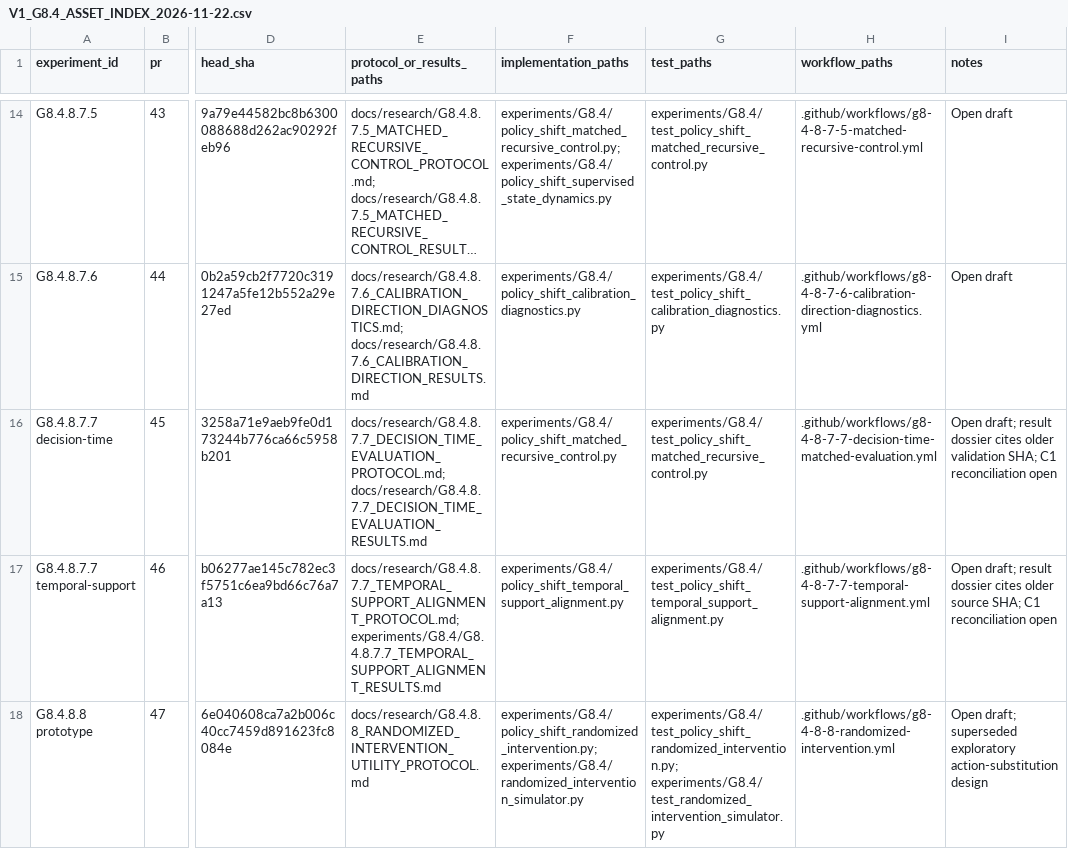
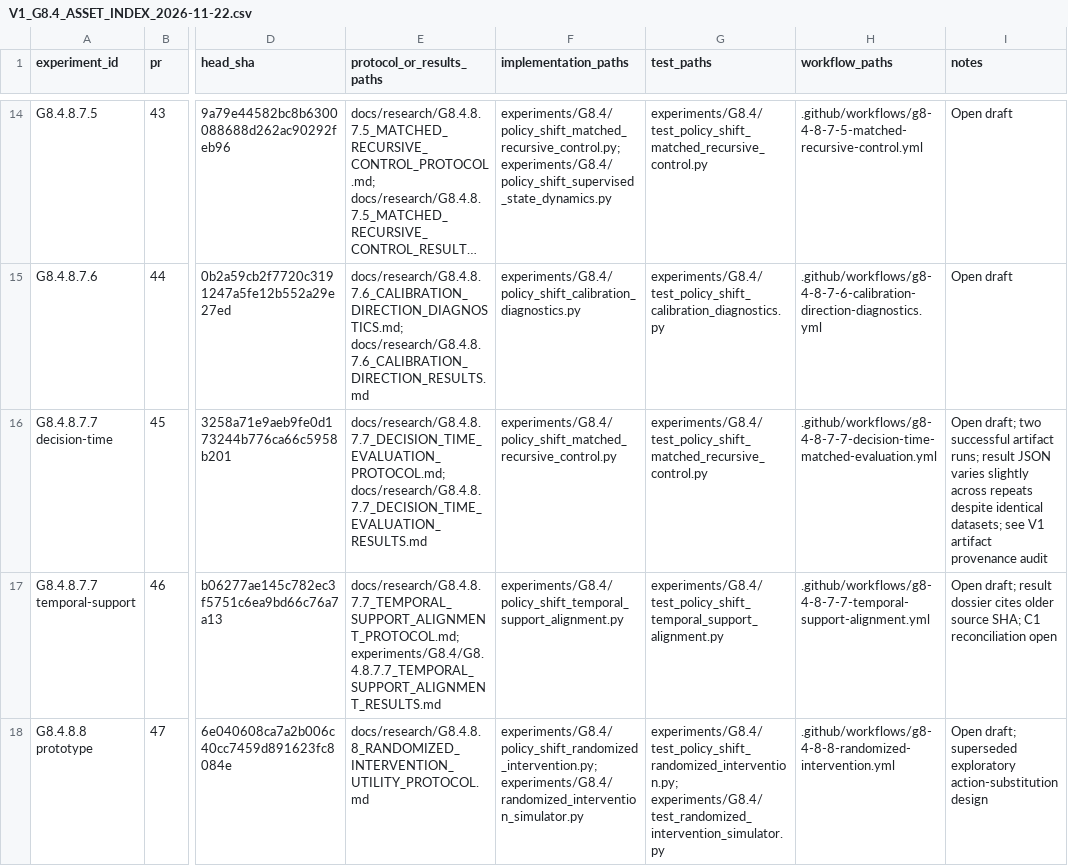
Before and after one commit to msellamiTN/UCON-JEPA, a CSV file: docs/research/V1_G8.4_ASSET_INDEX_2026-11-22.csv, drawn as a sheet; only a part is shown, gaps mark what is left out; long unchanged cells end in …; the diff names each change by its address in the sheet, - before the commit and + after, or states it on an @@ line.

Commit message:
Docs: reconcile G8.4 artifact provenance index

```diff
--- a/docs/research/V1_G8.4_ASSET_INDEX_2026-11-22.csv
+++ b/docs/research/V1_G8.4_ASSET_INDEX_2026-11-22.csv
-I16 (notes): Open draft; result dossier cites older validation SHA; C1 reconciliation open
+I16 (notes): Open draft; two successful artifact runs; result JSON varies slightly across repeats despite identical datasets; see V1 artifact provenance audit
```
